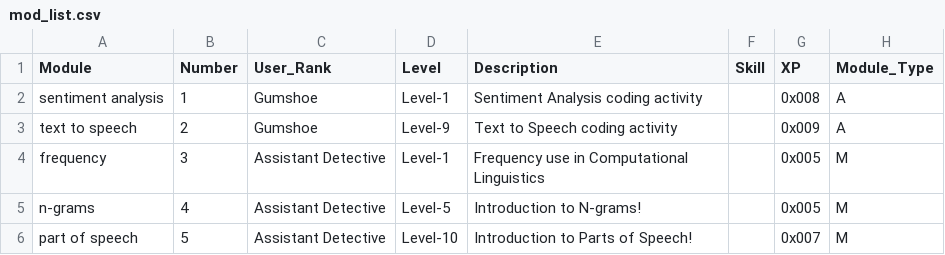
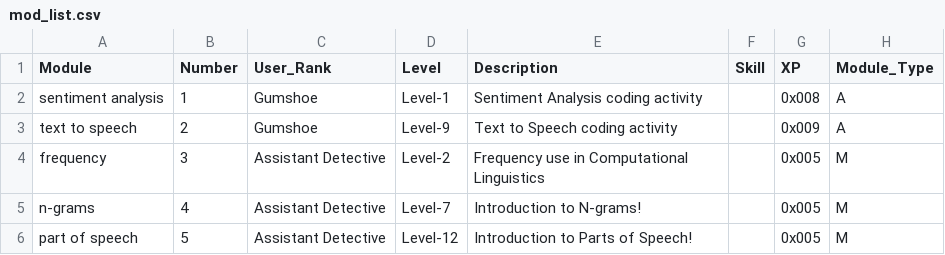
Before and after one commit to arizona-hlt/ling-sleuth, a CSV file: app/mod_list.csv, drawn as a sheet; the diff names each change by its address in the sheet, - before the commit and + after, or states it on an @@ line.

```diff
--- a/app/mod_list.csv
+++ b/app/mod_list.csv
-D4 (Level): Level-1
+D4 (Level): Level-2
-D5 (Level): Level-5
+D5 (Level): Level-7
-D6 (Level): Level-10
+D6 (Level): Level-12
-G6 (XP): 0x007
+G6 (XP): 0x005
```
Also changed, not shown: app/answer_list.csv, app/question_list.csv, 5 other files.
